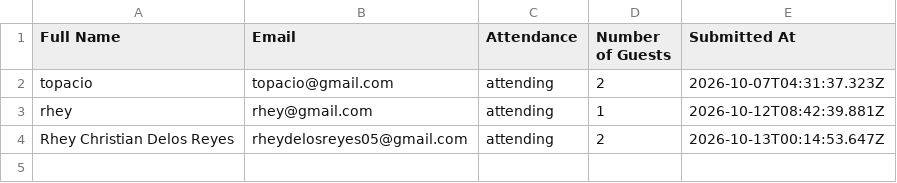
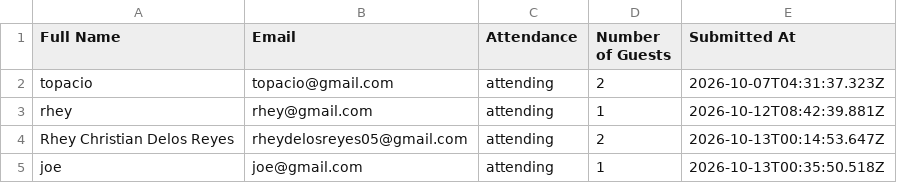
Before and after one commit to rheydelosreyes05-arch/RheyIme, a CSV file: data/wedding-rsvp-entries.csv, drawn as a sheet.

Commit message:
Update RSVP entries (4 total)

```diff
--- a/data/wedding-rsvp-entries.csv
+++ b/data/wedding-rsvp-entries.csv
@@ -4 +4,2 @@
 "Rhey Christian Delos Reyes","rheydelosreyes05@gmail.com","attending","2","2026-10-13T00:14:53.647Z"
+"joe","joe@gmail.com","attending","1","2026-10-13T00:35:50.518Z"
```
